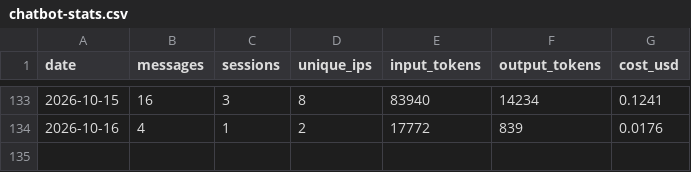
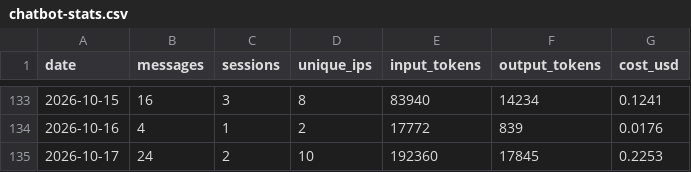
Before and after one commit to wbpowell328/sda-website, a CSV file: chatbot/stats/chatbot-stats.csv, drawn as a sheet; only a part is shown, gaps mark what is left out.

```diff
--- a/chatbot/stats/chatbot-stats.csv
+++ b/chatbot/stats/chatbot-stats.csv
@@ -134 +134,2 @@ date,messages,sessions,unique_ips,input_tokens,output_tokens,cost_usd
 2026-10-16,4,1,2,17772,839,0.0176
+2026-10-17,24,2,10,192360,17845,0.2253
```
